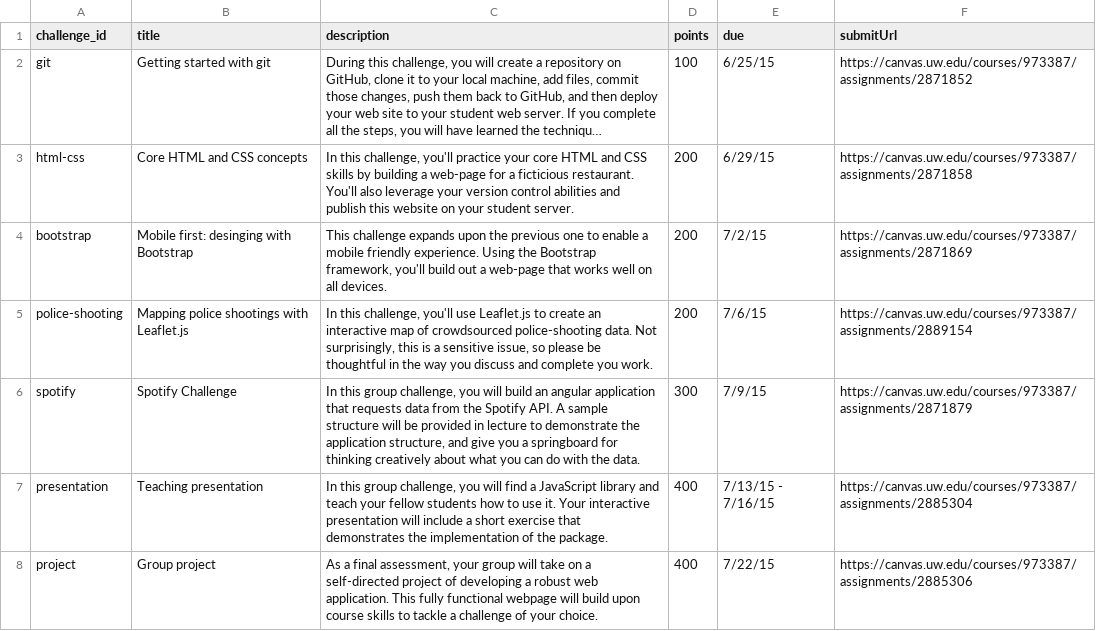
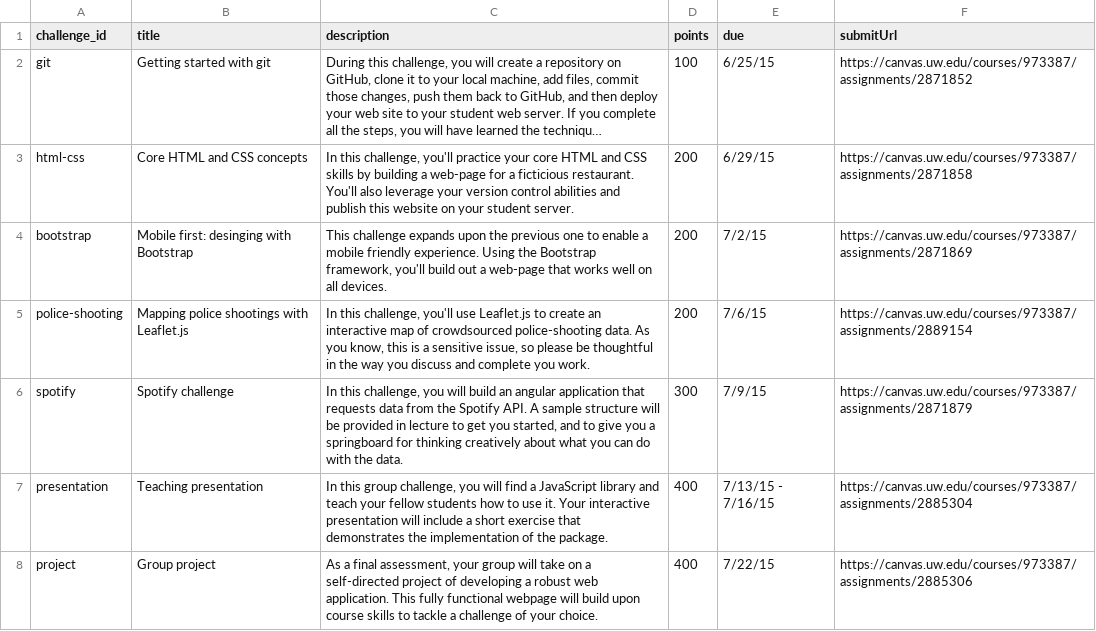
Before and after one commit to sijinChen/info343, a CSV file: data/challenges.csv, drawn as a sheet; long unchanged cells end in ….

```diff
--- a/data/challenges.csv
+++ b/data/challenges.csv
@@ -4,4 +4,4 @@ html-css,Core HTML and CSS concepts,"In this challenge, you'll practice your cor
 bootstrap,Mobile first: desinging with Bootstrap,"This challenge expands upon the previous one to enable a mobile friendly experience.  Using the Bootstrap framework, you'll build out a web-page that works well on all devices.",200,7/2/15,https://canvas.uw.edu/courses/973387/assignments/2871869
-police-shooting,Mapping police shootings with Leaflet.js,"In this challenge, you'll use Leaflet.js to create an interactive map of crowdsourced police-shooting data.  Not surprisingly, this is a sensitive issue, so please be thoughtful in the way you discuss and complete you work. ",200,7/6/15,https://canvas.uw.edu/courses/973387/assignments/2889154
-spotify,Spotify Challenge,"In this group challenge, you will build an angular application that requests data from the Spotify API.  A sample structure will be provided in lecture to demonstrate the application structure, and give you a springboard for thinking creatively about what you can do with the data.",300,7/9/15,https://canvas.uw.edu/courses/973387/assignments/2871879
+police-shooting,Mapping police shootings with Leaflet.js,"In this challenge, you'll use Leaflet.js to create an interactive map of crowdsourced police-shooting data.  As you know, this is a sensitive issue, so please be thoughtful in the way you discuss and complete you work. ",200,7/6/15,https://canvas.uw.edu/courses/973387/assignments/2889154
+spotify,Spotify challenge,"In this challenge, you will build an angular application that requests data from the Spotify API.  A sample structure will be provided in lecture to get you started, and to give you a springboard for thinking creatively about what you can do with the data.",300,7/9/15,https://canvas.uw.edu/courses/973387/assignments/2871879
 presentation,Teaching presentation,"In this group challenge, you will find a JavaScript library and teach your fellow students how to use it.  Your interactive presentation will include a short exercise that demonstrates the implementation of the package.",400,7/13/15 - 7/16/15,https://canvas.uw.edu/courses/973387/assignments/2885304
```
Also changed, not shown: data/content.csv, data/rubrics.csv, 8 other files.
